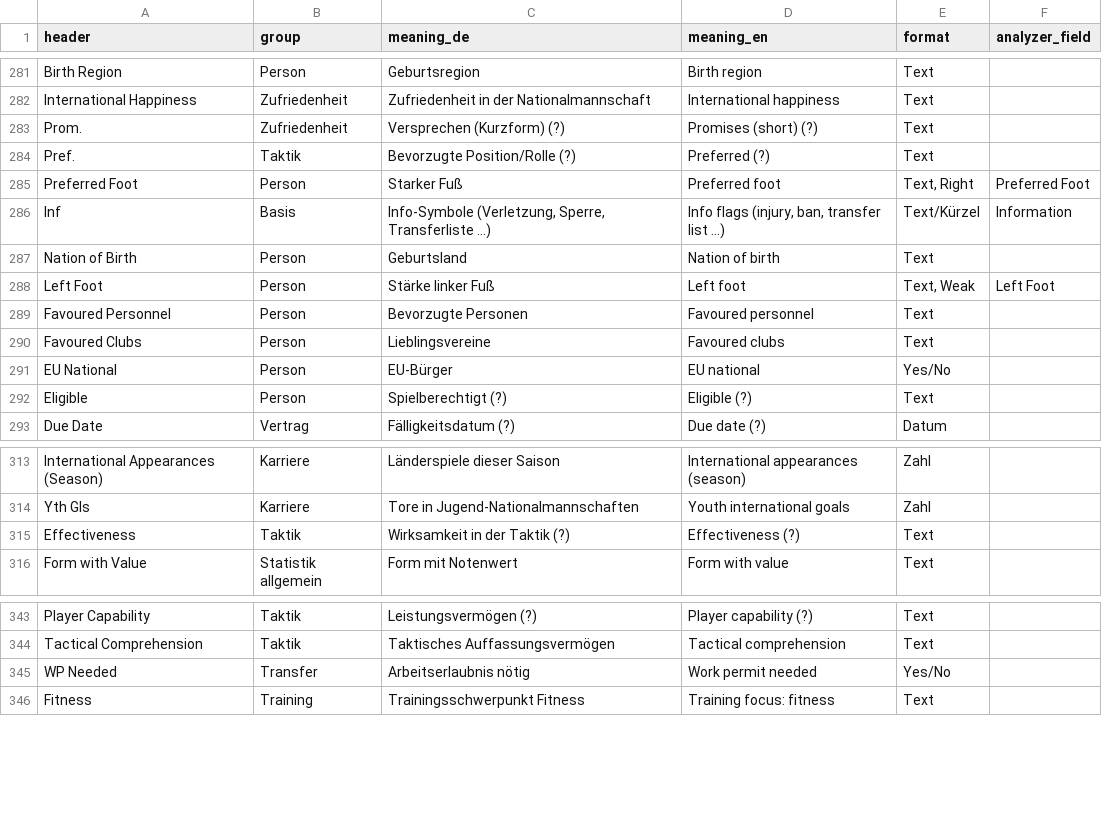
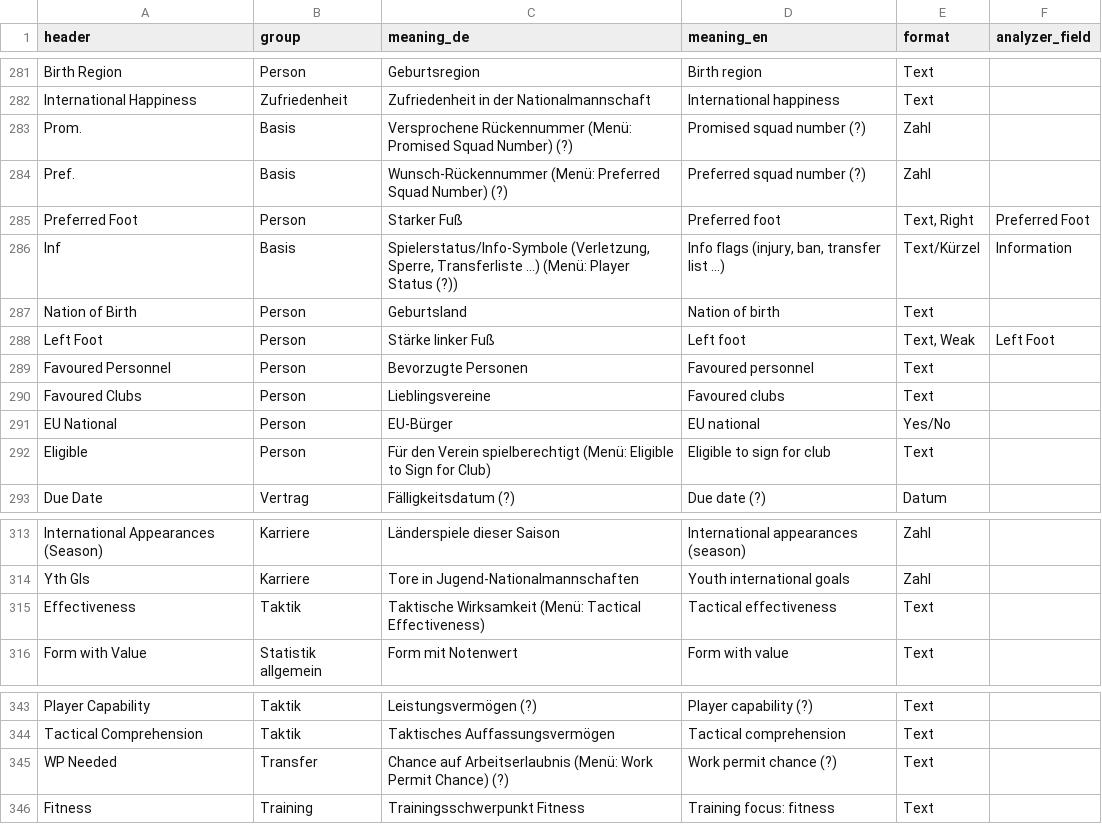
Before and after one commit to ElectroHugin/FM-View-Exporter, a CSV file: docs/columns/fm27.csv, drawn as a sheet; only a part is shown, gaps mark what is left out.

```diff
--- a/docs/columns/fm27.csv
+++ b/docs/columns/fm27.csv
@@ -282,6 +282,6 @@ Birth Region,Person,Geburtsregion,Birth region,Text,
 International Happiness,Zufriedenheit,Zufriedenheit in der Nationalmannschaft,International happiness,Text,
-Prom.,Zufriedenheit,Versprechen (Kurzform) (?),Promises (short) (?),Text,
-Pref.,Taktik,Bevorzugte Position/Rolle (?),Preferred (?),Text,
+Prom.,Basis,Versprochene Rückennummer (Menü: Promised Squad Number) (?),Promised squad number (?),Zahl,
+Pref.,Basis,Wunsch-Rückennummer (Menü: Preferred Squad Number) (?),Preferred squad number (?),Zahl,
 Preferred Foot,Person,Starker Fuß,Preferred foot,"Text, Right",Preferred Foot
-Inf,Basis,"Info-Symbole (Verletzung, Sperre, Transferliste ...)","Info flags (injury, ban, transfer list ...)",Text/Kürzel,Information
+Inf,Basis,"Spielerstatus/Info-Symbole (Verletzung, Sperre, Transferliste ...) (Menü: Player Status (?))","Info flags (injury, ban, transfer list ...)",Text/Kürzel,Information
 Nation of Birth,Person,Geburtsland,Nation of birth,Text,
@@ -291,3 +291,3 @@ Favoured Clubs,Person,Lieblingsvereine,Favoured clubs,Text,
 EU National,Person,EU-Bürger,EU national,Yes/No,
-Eligible,Person,Spielberechtigt (?),Eligible (?),Text,
+Eligible,Person,Für den Verein spielberechtigt (Menü: Eligible to Sign for Club),Eligible to sign for club,Text,
 Due Date,Vertrag,Fälligkeitsdatum (?),Due date (?),Datum,
@@ -314,3 +314,3 @@ International Appearances (Season),Karriere,Länderspiele dieser Saison,Internat
 Yth Gls,Karriere,Tore in Jugend-Nationalmannschaften,Youth international goals,Zahl,
-Effectiveness,Taktik,Wirksamkeit in der Taktik (?),Effectiveness (?),Text,
+Effectiveness,Taktik,Taktische Wirksamkeit (Menü: Tactical Effectiveness),Tactical effectiveness,Text,
 Form with Value,Statistik allgemein,Form mit Notenwert,Form with value,Text,
@@ -344,3 +344,3 @@ Player Capability,Taktik,Leistungsvermögen (?),Player capability (?),Text,
 Tactical Comprehension,Taktik,Taktisches Auffassungsvermögen,Tactical comprehension,Text,
-WP Needed,Transfer,Arbeitserlaubnis nötig,Work permit needed,Yes/No,
+WP Needed,Transfer,Chance auf Arbeitserlaubnis (Menü: Work Permit Chance) (?),Work permit chance (?),Text,
 Fitness,Training,Trainingsschwerpunkt Fitness,Training focus: fitness,Text,
```
Also changed, not shown: 4 other files.
